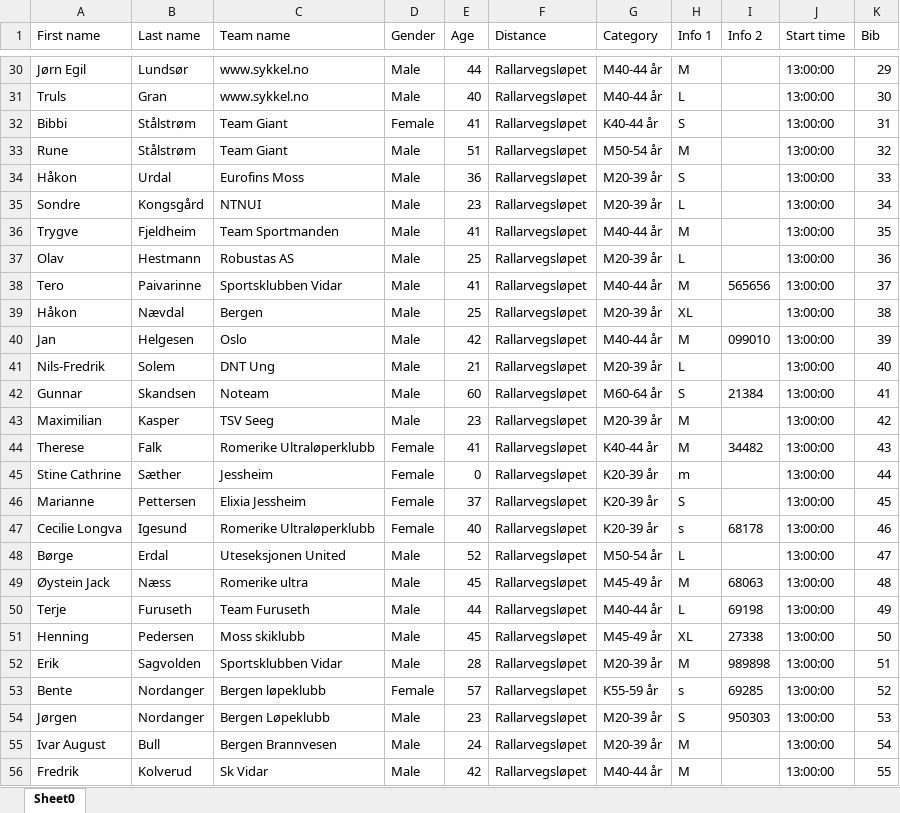
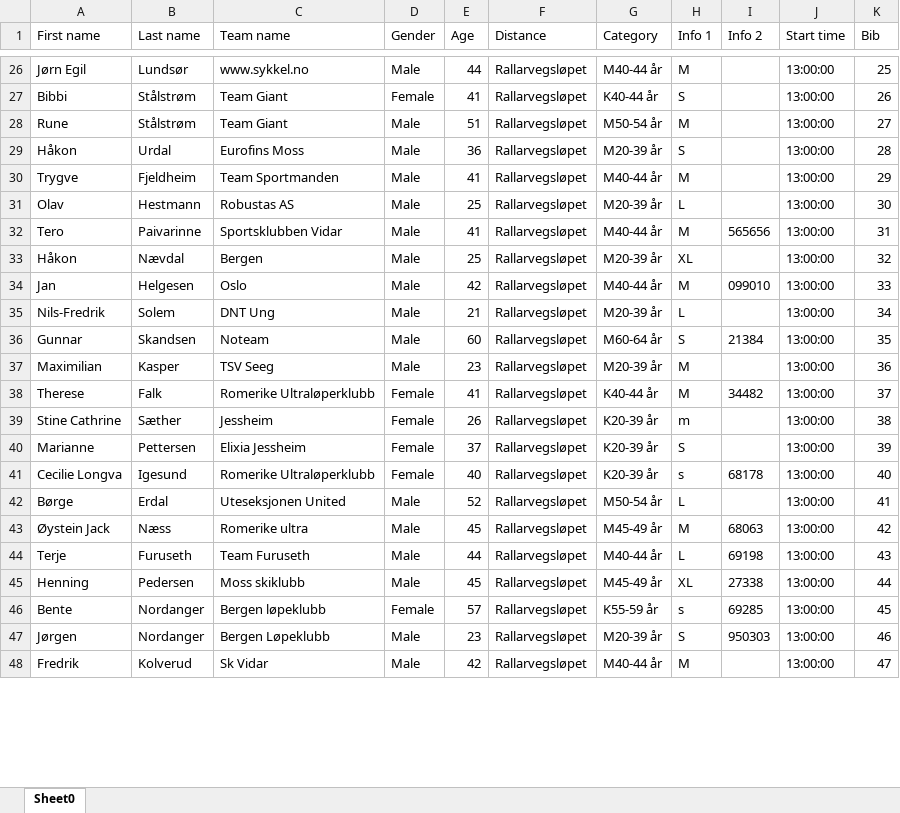
Before and after one commit to aoksenholt/deltager-webscorer, an Excel workbook: spring-batch-excel/webscorer.xlsx, sheet Sheet0, drawn as a sheet; only a part is shown, gaps mark what is left out; values as stored, in another font and other column widths than the file's, no borders; removed rows and columns are numbered as before the commit, all else as after; the diff covers the shown part only; the diff names each change by its address in the sheet, - before the commit and + after, or states it on an @@ line.

```diff
--- a/spring-batch-excel/webscorer.xlsx (sheet Sheet0)
+++ b/spring-batch-excel/webscorer.xlsx (sheet Sheet0)
-K26 (Bib): 29
+K26 (Bib): 25
-row 31: Truls | Gran | www.sykkel.no | Male | 40 | Rallarvegsløpet | M40-44 år | L |  | 13:00:00 | 30
-K27 (Bib): 31
+K27 (Bib): 26
-K28 (Bib): 32
+K28 (Bib): 27
-K29 (Bib): 33
+K29 (Bib): 28
-row 35: Sondre | Kongsgård | NTNUI | Male | 23 | Rallarvegsløpet | M20-39 år | L |  | 13:00:00 | 34
-K30 (Bib): 35
+K30 (Bib): 29
-K31 (Bib): 36
+K31 (Bib): 30
-K32 (Bib): 37
+K32 (Bib): 31
-K33 (Bib): 38
+K33 (Bib): 32
-K34 (Bib): 39
+K34 (Bib): 33
-K35 (Bib): 40
+K35 (Bib): 34
-K36 (Bib): 41
+K36 (Bib): 35
-K37 (Bib): 42
+K37 (Bib): 36
-K38 (Bib): 43
+K38 (Bib): 37
-E39 (Age): 0
+E39 (Age): 26
-K39 (Bib): 44
+K39 (Bib): 38
-K40 (Bib): 45
+K40 (Bib): 39
-K41 (Bib): 46
+K41 (Bib): 40
-K42 (Bib): 47
+K42 (Bib): 41
-K43 (Bib): 48
+K43 (Bib): 42
-K44 (Bib): 49
+K44 (Bib): 43
-K45 (Bib): 50
+K45 (Bib): 44
-row 52: Erik | Sagvolden | Sportsklubben Vidar | Male | 28 | Rallarvegsløpet | M20-39 år | M | 989898 | 13:00:00 | 51
-K46 (Bib): 52
+K46 (Bib): 45
-K47 (Bib): 53
+K47 (Bib): 46
-row 55: Ivar August | Bull | Bergen Brannvesen | Male | 24 | Rallarvegsløpet | M20-39 år | M |  | 13:00:00 | 54
-K48 (Bib): 55
+K48 (Bib): 47
```
Also changed, not shown: 4 removed rows and 44 edited cells elsewhere in this sheet, spring-batch-excel/src/main/resources/deltager.xlsx.
